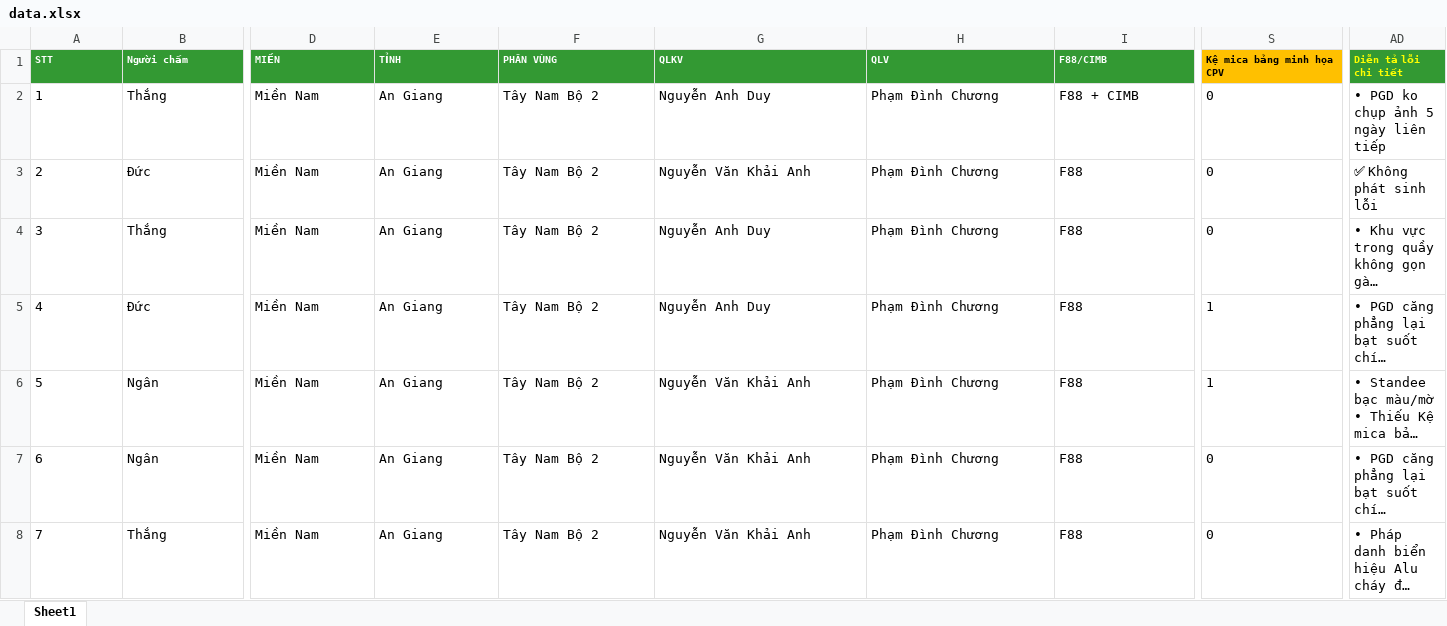
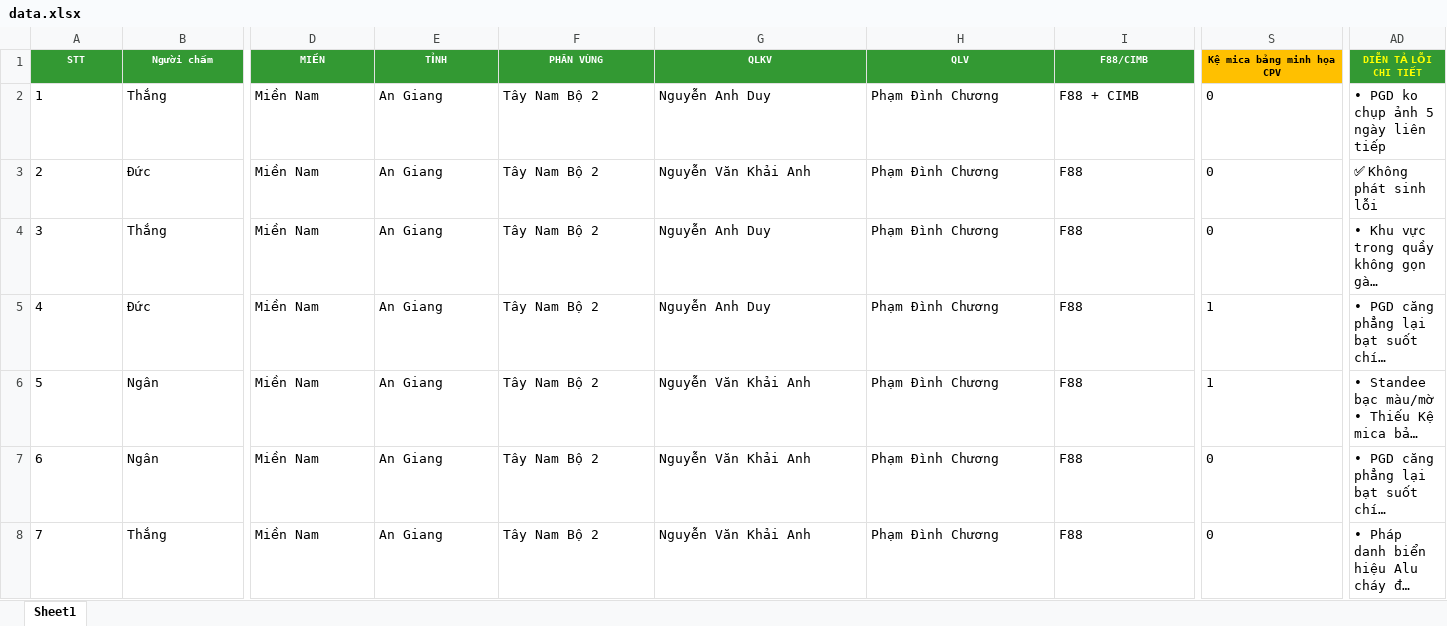
Before and after one commit to Manhmamanh/f88-dashboard, an Excel workbook: data.xlsx, sheet Sheet1, drawn as a sheet; only a part is shown, gaps mark what is left out; long unchanged cells end in …; values as stored, in another font and other column widths than the file's, no borders; the diff covers the shown part only; the diff names each change by its address in the sheet, - before the commit and + after, or states it on an @@ line.

Commit message:
Cập nhật dữ liệu (1000 dòng) qua trang admin

```diff
--- a/data.xlsx (sheet Sheet1)
+++ b/data.xlsx (sheet Sheet1)
-A1:B1 alignment: left
+A1:B1 alignment: center
-D1:I1 alignment: left
+D1:I1 alignment: center
-S1 alignment: left
+S1 alignment: center
-AD1 alignment: left
+AD1 alignment: center
-AD1: Diễn tả lỗi chi tiết
+AD1: DIỄN TẢ LỖI CHI TIẾT
```
Also changed, not shown: cell formats elsewhere in this sheet.
